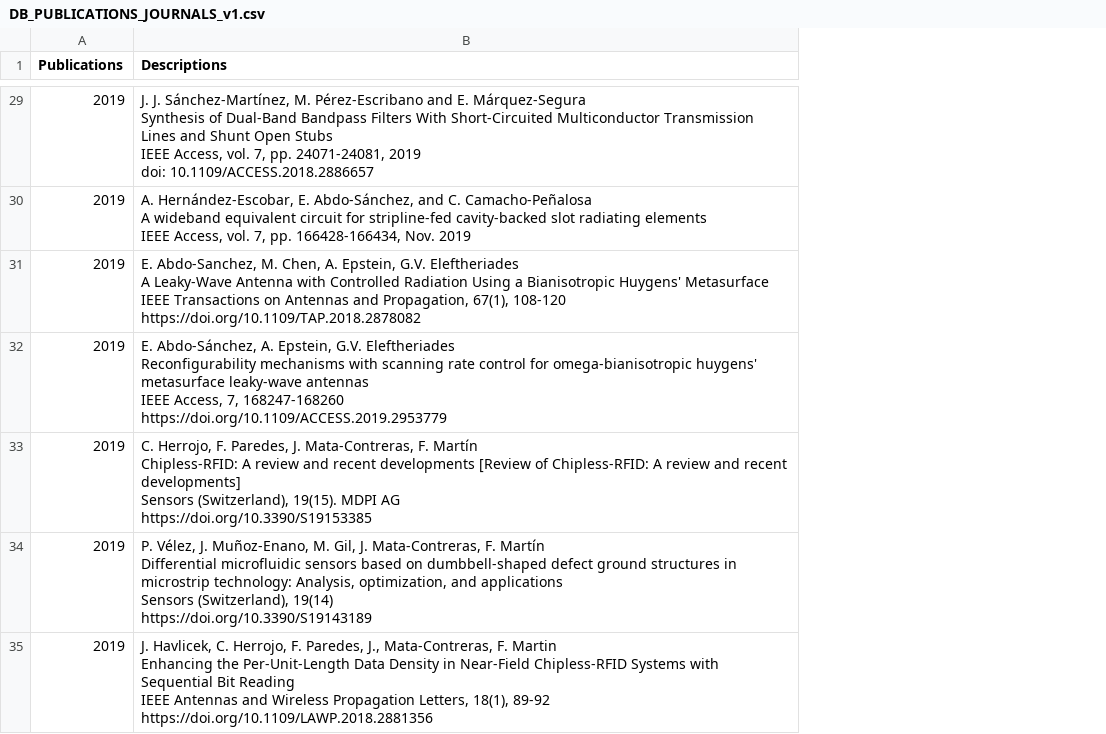
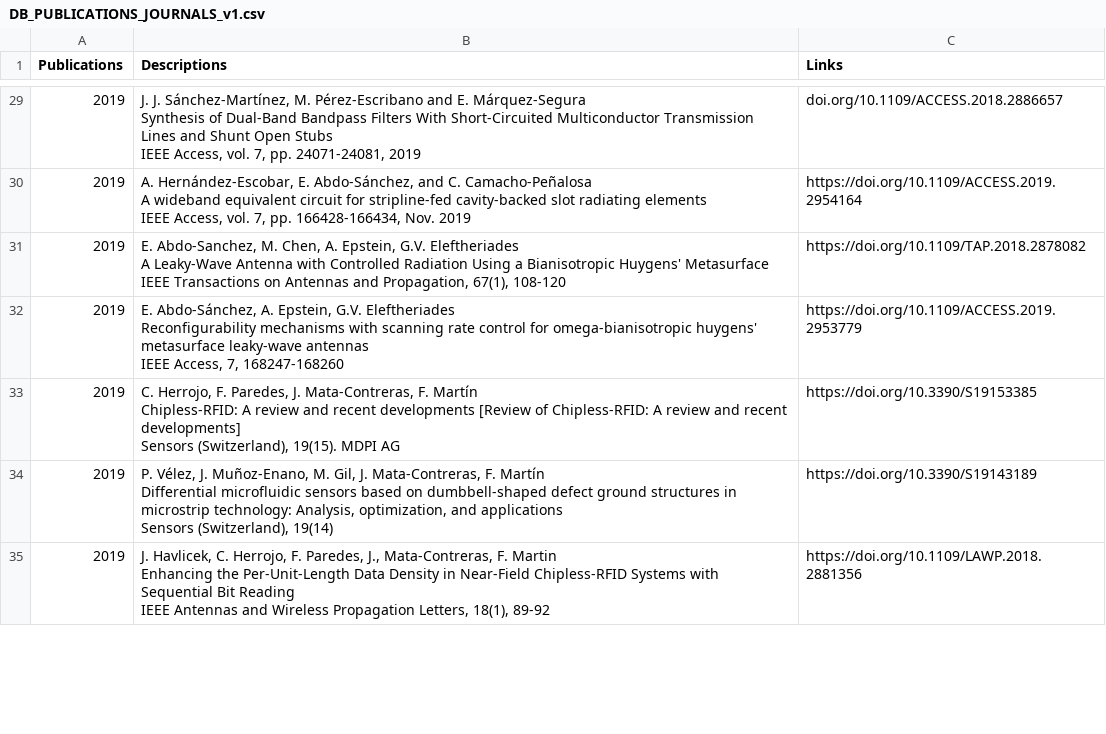
Before and after one commit to mmirf/WEB_OFICIAL, a CSV file: DB_PUBLICATIONS_JOURNALS_v1.csv, drawn as a sheet; only a part is shown, gaps mark what is left out; ↵ is a line break in a cell; the diff covers the shown part only; the diff names each change by its address in the sheet, - before the commit and + after, or states it on an @@ line.

Commit message:
Update DB_PUBLICATIONS_JOURNALS_v1.csv
añadida tercera columna

```diff
--- a/DB_PUBLICATIONS_JOURNALS_v1.csv
+++ b/DB_PUBLICATIONS_JOURNALS_v1.csv
+column C (Links), rows 29-35: doi.org/10.1109/ACCESS.2018.2886657 | https://doi.org/10.1109/ACCESS.2019.2954164 | https://doi.org/10.1109/TAP.2018.2878082 | https://doi.org/10.1109/ACCESS.2019.2953779 | https://doi.org/10.3390/S19153385 | https://doi.org/10.3390/S19143189 | https://doi.org/10.1109/LAWP.2018.2881356
-B29 (Descriptions): …24071-24081, 2019 ↵ doi: 10.1109/ACCESS.2018.2886657
+B29 (Descriptions): …24071-24081, 2019
-B31 (Descriptions): …67(1), 108-120 ↵ https://doi.org/10.1109/TAP.2018.2878082
+B31 (Descriptions): …67(1), 108-120
-B32 (Descriptions): …7, 168247-168260 ↵ https://doi.org/10.1109/ACCESS.2019.2953779
+B32 (Descriptions): …7, 168247-168260
-B33 (Descriptions): …MDPI AG ↵ https://doi.org/10.3390/S19153385
+B33 (Descriptions): …MDPI AG
-B34 (Descriptions): …(Switzerland), 19(14) ↵ https://doi.org/10.3390/S19143189
+B34 (Descriptions): …(Switzerland), 19(14)
-B35 (Descriptions): …18(1), 89-92 ↵ https://doi.org/10.1109/LAWP.2018.2881356
+B35 (Descriptions): …18(1), 89-92
```
Also changed, not shown: 1 added row, 1 removed row and 58 edited cells elsewhere in this file.
